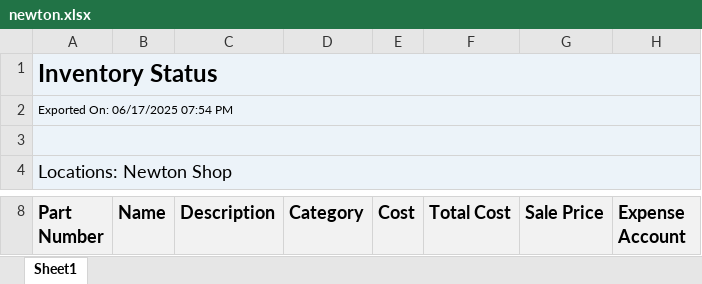
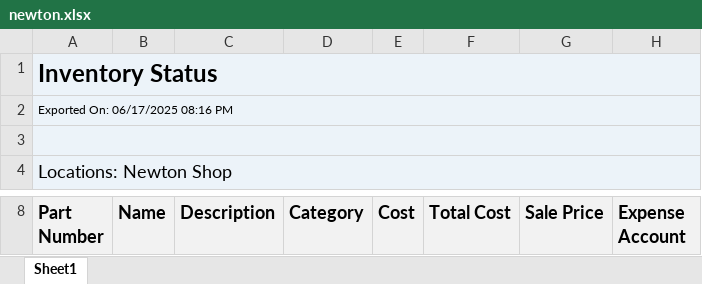
Before and after one commit to AdminKading/Inventory-Verification, an Excel workbook: newton.xlsx, sheet Sheet1, drawn as a sheet; only a part is shown, gaps mark what is left out; values as stored, in another font and other column widths than the file's, no borders; the diff names each change by its address in the sheet, - before the commit and + after, or states it on an @@ line.

```diff
--- a/newton.xlsx (sheet Sheet1)
+++ b/newton.xlsx (sheet Sheet1)
-A2 (Part Number): Exported On: 06/17/2025 07:54 PM
+A2 (Part Number): Exported On: 06/17/2025 08:16 PM
```
Also changed, not shown: adel.xlsx, madrid.xlsx, 3 other files.
